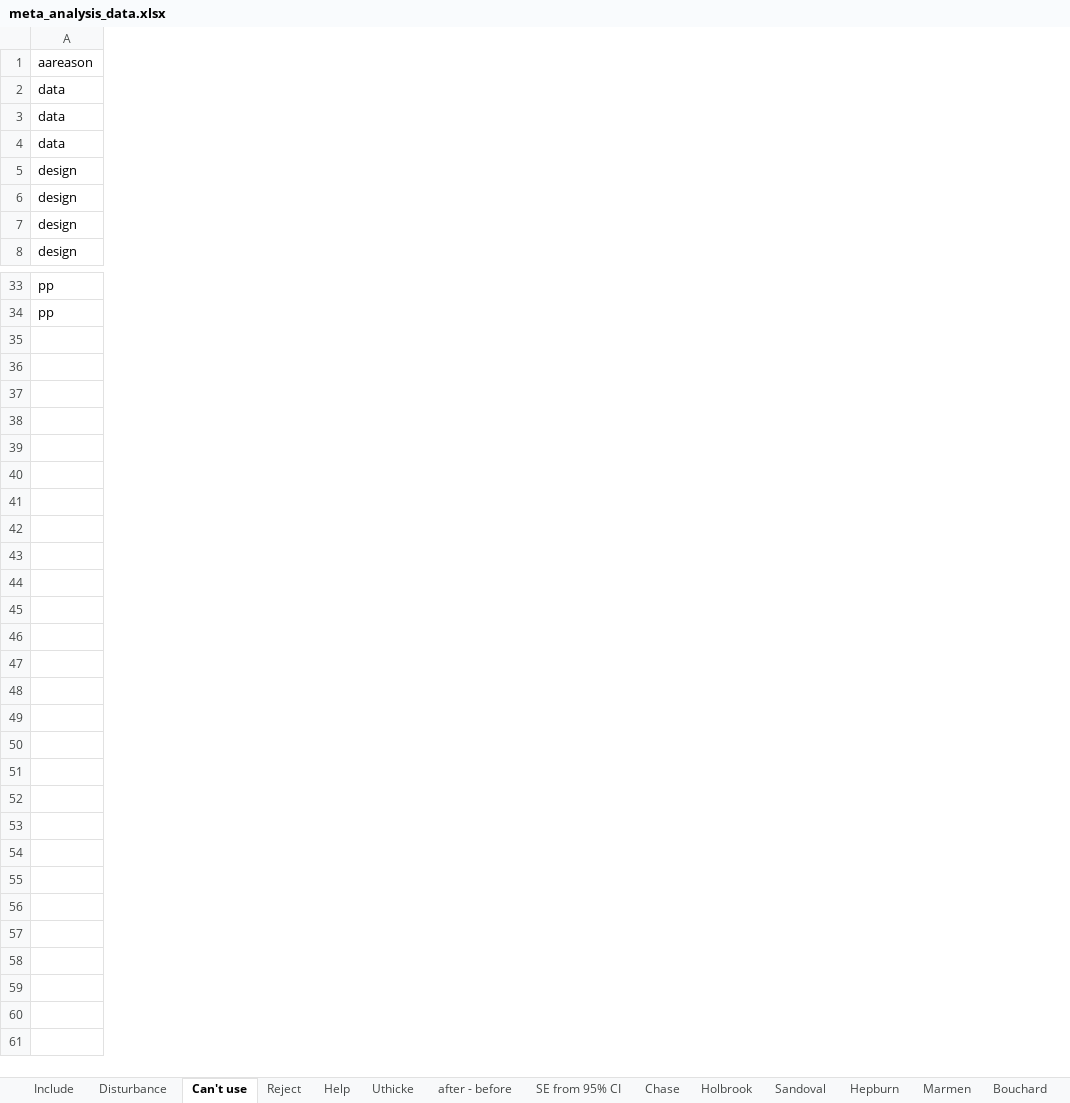
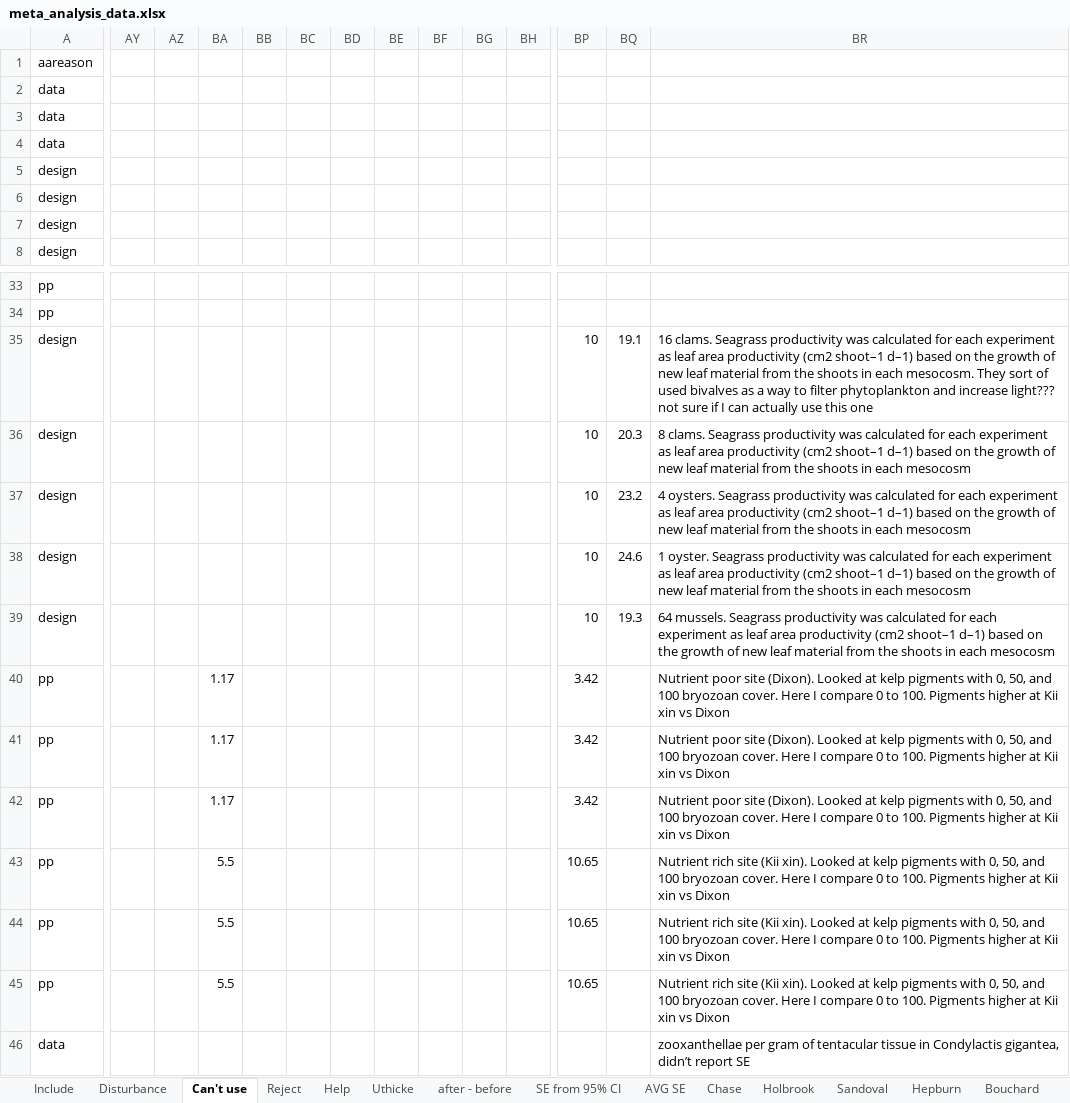
Before and after one commit to em-lim13/Ch1-Meta-analysis, an Excel workbook: Output/Data/meta_analysis_data.xlsx, sheet Can't use, drawn as a sheet; only a part is shown, gaps mark what is left out; values as stored, in another font and other column widths than the file's, no borders; rows hold the shown columns only; the diff covers the shown part only; the diff names each change by its address in the sheet, - before the commit and + after, or states it on an @@ line.

Commit message:
updated the spreadsheet with more nitrogen data, and baseline temperature and ambient nutrient data

```diff
--- a/Output/Data/meta_analysis_data.xlsx (sheet Can't use)
+++ b/Output/Data/meta_analysis_data.xlsx (sheet Can't use)
-sheet tab: Marmen
+sheet tab: AVG SE
@@ sheet tab order changed: Include | Disturbance | Can't use | Reject | Help | Uthicke | after - before | SE from 95% CI | AVG SE | Chase | Holbrook | Sandoval | Hepburn | Bouchard @@
+column AY, empty
+column AZ, empty
+column BA, empty
+column BB, empty
+column BC, empty
+column BD, empty
+column BE, empty
+column BF, empty
+column BG, empty
+column BH, empty
+column BP, empty
+column BQ, empty
+column BR, empty
+row 35: design |  |  |  |  |  |  |  |  |  |  | 10 | 19.1 | 16 clams. Seagrass productivity was calculated for each experiment as leaf area productivity (cm2 shoot–1 d–1) based on the growth of new leaf material from the shoots in each mesocosm. They sort of used bivalves as a way to filter phytoplankton and increase light??? not sure if I can actually use this one
+row 36: design |  |  |  |  |  |  |  |  |  |  | 10 | 20.3 | 8 clams. Seagrass productivity was calculated for each experiment as leaf area productivity (cm2 shoot–1 d–1) based on the growth of new leaf material from the shoots in each mesocosm
+row 37: design |  |  |  |  |  |  |  |  |  |  | 10 | 23.2 | 4 oysters. Seagrass productivity was calculated for each experiment as leaf area productivity (cm2 shoot–1 d–1) based on the growth of new leaf material from the shoots in each mesocosm
+row 38: design |  |  |  |  |  |  |  |  |  |  | 10 | 24.6 | 1 oyster. Seagrass productivity was calculated for each experiment as leaf area productivity (cm2 shoot–1 d–1) based on the growth of new leaf material from the shoots in each mesocosm
+row 39: design |  |  |  |  |  |  |  |  |  |  | 10 | 19.3 | 64 mussels. Seagrass productivity was calculated for each experiment as leaf area productivity (cm2 shoot–1 d–1) based on the growth of new leaf material from the shoots in each mesocosm
+row 40: pp |  |  | 1.17 |  |  |  |  |  |  |  | 3.42 |  | Nutrient poor site (Dixon). Looked at kelp pigments with 0, 50, and 100 bryozoan cover. Here I compare 0 to 100. Pigments higher at Kii xin vs Dixon
+row 41: pp |  |  | 1.17 |  |  |  |  |  |  |  | 3.42 |  | Nutrient poor site (Dixon). Looked at kelp pigments with 0, 50, and 100 bryozoan cover. Here I compare 0 to 100. Pigments higher at Kii xin vs Dixon
+row 42: pp |  |  | 1.17 |  |  |  |  |  |  |  | 3.42 |  | Nutrient poor site (Dixon). Looked at kelp pigments with 0, 50, and 100 bryozoan cover. Here I compare 0 to 100. Pigments higher at Kii xin vs Dixon
+row 43: pp |  |  | 5.5 |  |  |  |  |  |  |  | 10.65 |  | Nutrient rich site (Kii xin). Looked at kelp pigments with 0, 50, and 100 bryozoan cover. Here I compare 0 to 100. Pigments higher at Kii xin vs Dixon
+row 44: pp |  |  | 5.5 |  |  |  |  |  |  |  | 10.65 |  | Nutrient rich site (Kii xin). Looked at kelp pigments with 0, 50, and 100 bryozoan cover. Here I compare 0 to 100. Pigments higher at Kii xin vs Dixon
+row 45: pp |  |  | 5.5 |  |  |  |  |  |  |  | 10.65 |  | Nutrient rich site (Kii xin). Looked at kelp pigments with 0, 50, and 100 bryozoan cover. Here I compare 0 to 100. Pigments higher at Kii xin vs Dixon
+row 46: data |  |  |  |  |  |  |  |  |  |  |  |  | zooxanthellae per gram of tentacular tissue in Condylactis gigantea, didn’t report SE
```
Also changed, not shown: 7 added columns elsewhere in this sheet, sheet Include, sheet AVG SE, sheet Reject, sheet Help, formulas that keep their value, 1 other file.
